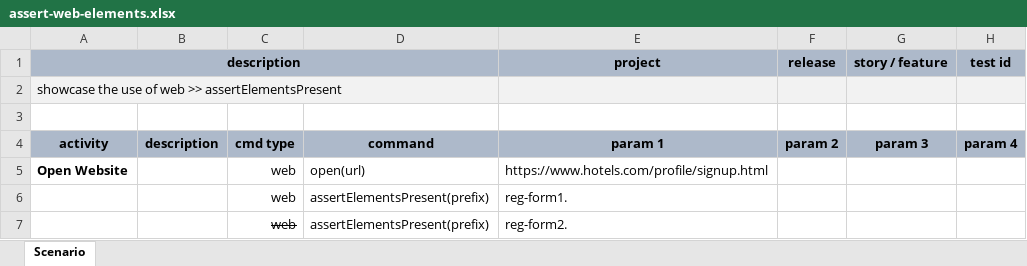
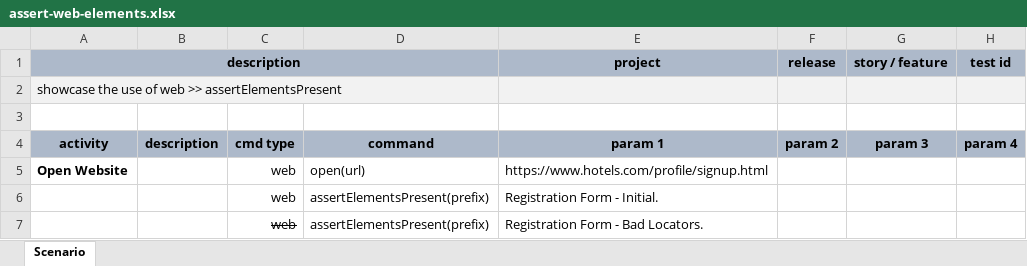
Before and after one commit to nexiality/tutorials, an Excel workbook: examples/web-elements/artifact/script/assert-web-elements.xlsx, sheet Scenario, drawn as a sheet; only a part is shown; values as stored, in another font and other column widths than the file's, no borders; conditional formats not drawn; the diff names each change by its address in the sheet, - before the commit and + after, or states it on an @@ line.

```diff
--- a/examples/web-elements/artifact/script/assert-web-elements.xlsx (sheet Scenario)
+++ b/examples/web-elements/artifact/script/assert-web-elements.xlsx (sheet Scenario)
-E6 (project): reg-form1.
+E6 (project): Registration Form - Initial.
-E7 (project): reg-form2.
+E7 (project): Registration Form - Bad Locators.
```
Also changed, not shown: examples/web-elements/artifact/script/web-expression.xlsx, 1 other file.
